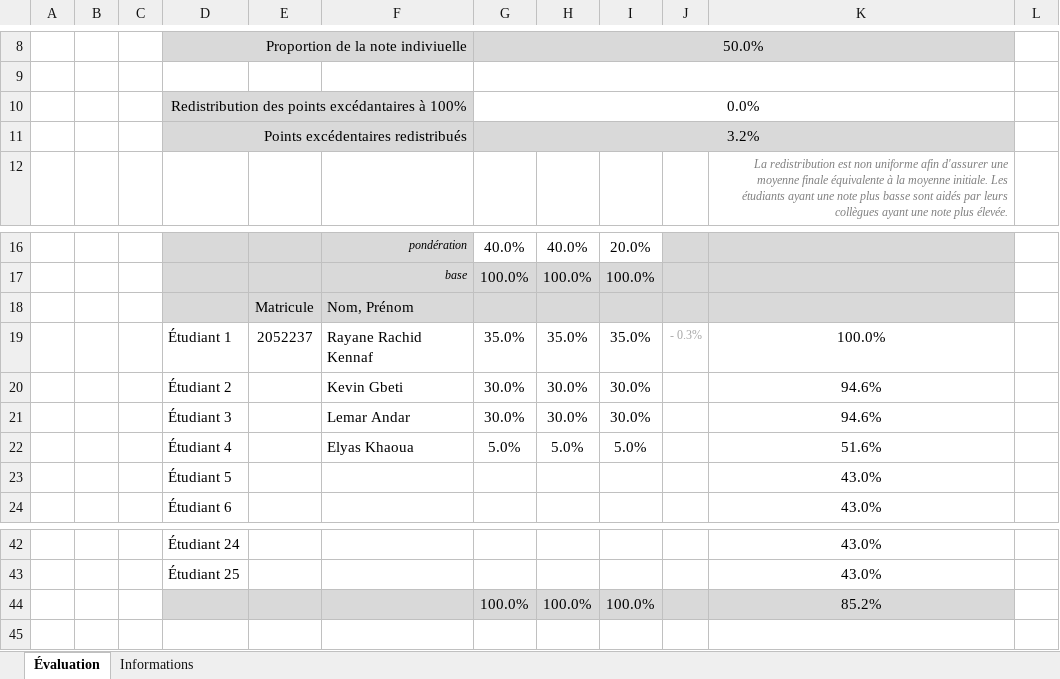
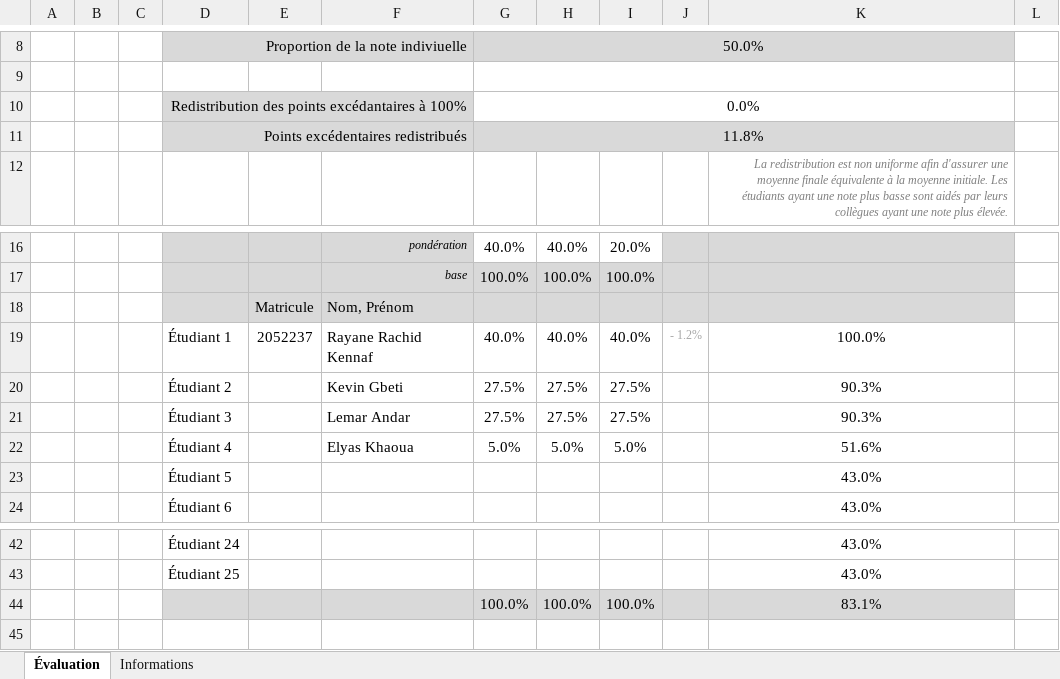
Before and after one commit to qRayne/KNN-Project, an Excel workbook: Docs/Fiche autoévaluation comparative.xlsx, sheet Évaluation, drawn as a sheet; only a part is shown, gaps mark what is left out; values as stored, in another font and other column widths than the file's, no borders; conditional formats not drawn; removed rows and columns are numbered as before the commit, all else as after; the diff names each change by its address in the sheet, - before the commit and + after, or states it on an @@ line.

```diff
--- a/Docs/Fiche autoévaluation comparative.xlsx (sheet Évaluation)
+++ b/Docs/Fiche autoévaluation comparative.xlsx (sheet Évaluation)
-G11: 3.2%
+G11: 11.8%
-G19: 35.0%
+G19: 40.0%
-H19: 35.0%
+H19: 40.0%
-I19: 35.0%
+I19: 40.0%
-J19: - 0.3%
+J19: - 1.2%
-row 20:  |  | 2 | Étudiant 2 |  | Kevin Gbeti | 30.0% | 30.0% | 30.0% |  | 94.6%
-row 21:  |  | 3 | Étudiant 3 |  | Lemar Andar | 30.0% | 30.0% | 30.0% |  | 94.6%
+row 20:  |  | 2 | Étudiant 2 |  | Kevin Gbeti | 27.5% | 27.5% | 27.5% |  | 90.3%
+row 21:  |  | 3 | Étudiant 3 |  | Lemar Andar | 27.5% | 27.5% | 27.5% |  | 90.3%
-K44: 85.2%
+K44: 83.1%
```
Also changed, not shown: hidden cells, 2 other files.
